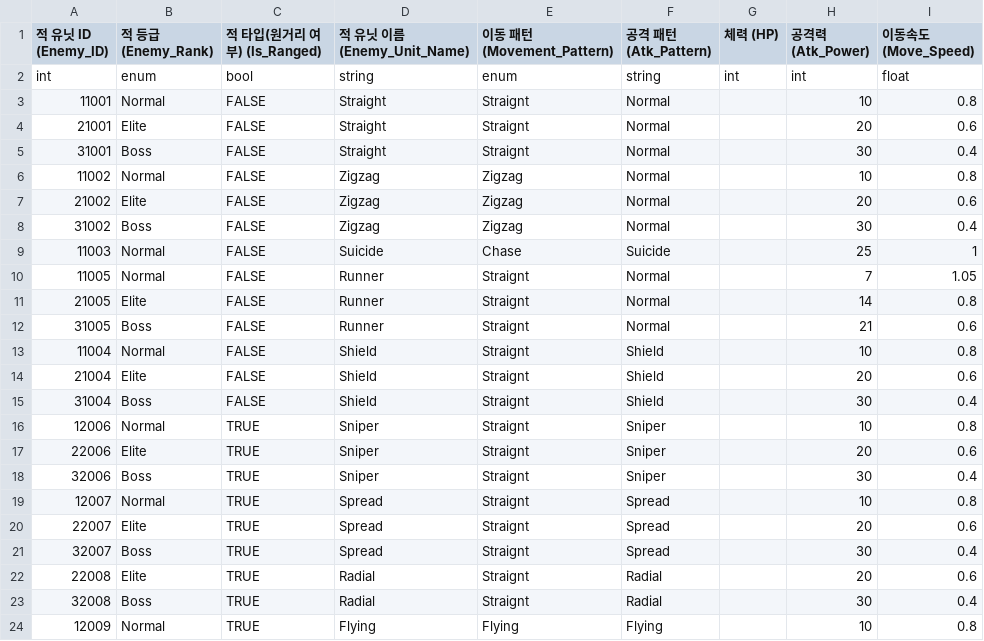
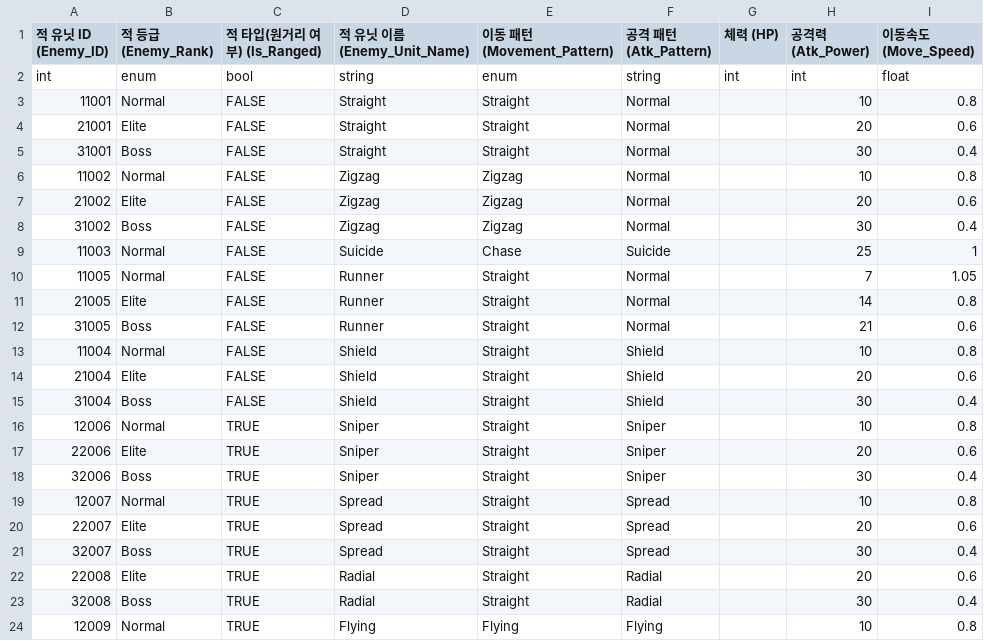
Before and after one commit to Kyungil-Study/LegendOfHammer, a TSV file: Assets/StreamingAssets/Table/EnemyData.tsv, drawn as a sheet; only a part is shown; the diff names each change by its address in the sheet, - before the commit and + after, or states it on an @@ line.

Commit message:
[Enemy DataBase] TSV Loader로 불러오기 성공 기존 CSV Loader 트라이하던 스크립트 삭제 [EnemyDataManager] 데이터 로드됨 22

```diff
--- a/Assets/StreamingAssets/Table/EnemyData.tsv
+++ b/Assets/StreamingAssets/Table/EnemyData.tsv
-E3:E5 (이동 패턴 (Movement_Pattern)): Straignt
+E3:E5 (이동 패턴 (Movement_Pattern)): Straight
-E10:E23 (이동 패턴 (Movement_Pattern)): Straignt
+E10:E23 (이동 패턴 (Movement_Pattern)): Straight
```
Also changed, not shown: 6 other files.
